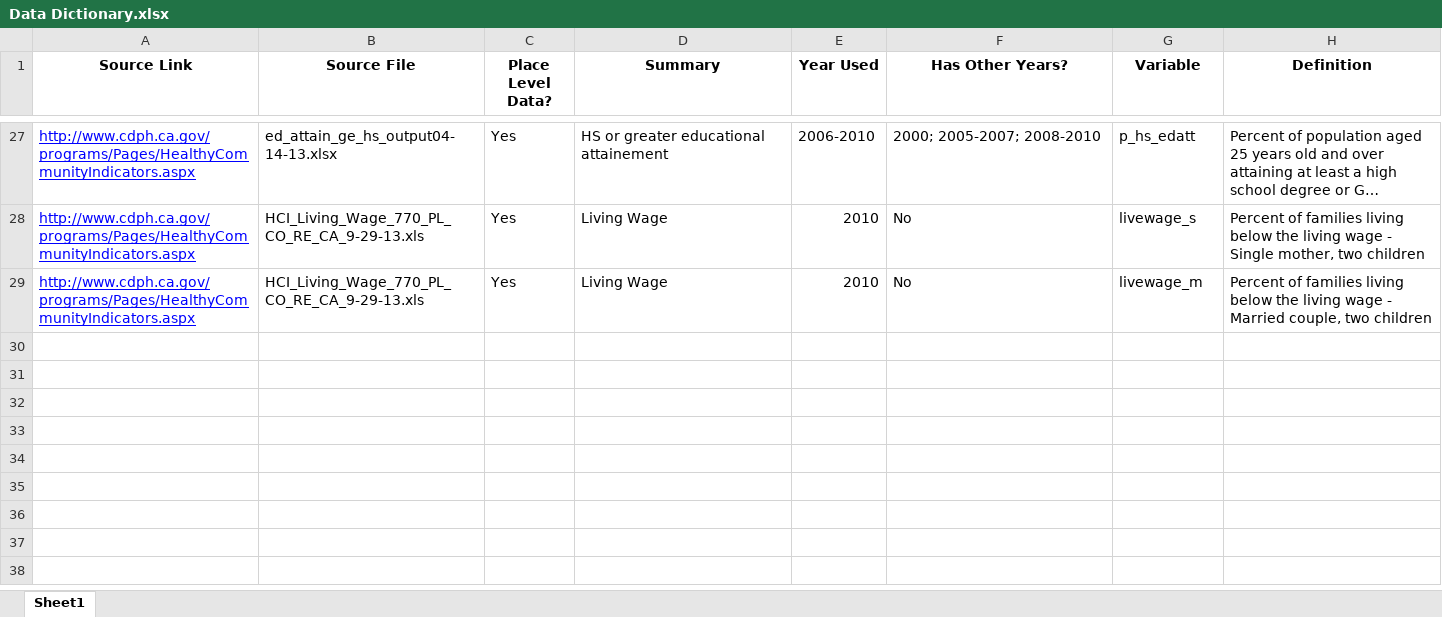
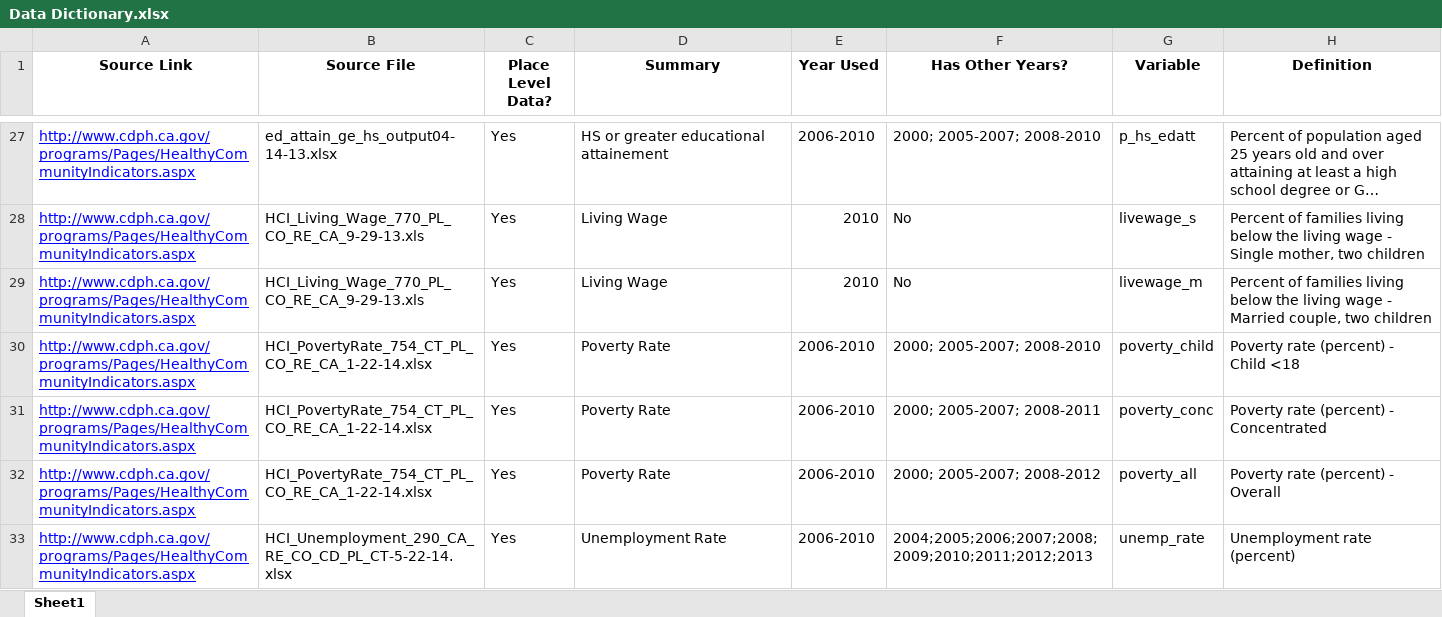
Before and after one commit to crsalviati/CA_Housing, an Excel workbook: Data Dictionary.xlsx, sheet Sheet1, drawn as a sheet; only a part is shown, gaps mark what is left out; long unchanged cells end in …; values as stored, in another font and other column widths than the file's, no borders; the diff names each change by its address in the sheet, - before the commit and + after, or states it on an @@ line.

```diff
--- a/Data Dictionary.xlsx (sheet Sheet1)
+++ b/Data Dictionary.xlsx (sheet Sheet1)
+row 30: http://www.cdph.ca.gov/programs/Pages/HealthyCommunityIndicators.aspx | HCI_PovertyRate_754_CT_PL_CO_RE_CA_1-22-14.xlsx | Yes | Poverty Rate | 2006-2010 | 2000; 2005-2007; 2008-2010 | poverty_child | Poverty rate (percent) - Child <18
+row 31: http://www.cdph.ca.gov/programs/Pages/HealthyCommunityIndicators.aspx | HCI_PovertyRate_754_CT_PL_CO_RE_CA_1-22-14.xlsx | Yes | Poverty Rate | 2006-2010 | 2000; 2005-2007; 2008-2011 | poverty_conc | Poverty rate (percent) - Concentrated
+row 32: http://www.cdph.ca.gov/programs/Pages/HealthyCommunityIndicators.aspx | HCI_PovertyRate_754_CT_PL_CO_RE_CA_1-22-14.xlsx | Yes | Poverty Rate | 2006-2010 | 2000; 2005-2007; 2008-2012 | poverty_all | Poverty rate (percent) - Overall
+row 33: http://www.cdph.ca.gov/programs/Pages/HealthyCommunityIndicators.aspx | HCI_Unemployment_290_CA_RE_CO_CD_PL_CT-5-22-14.xlsx | Yes | Unemployment Rate | 2006-2010 | 2004;2005;2006;2007;2008;2009;2010;2011;2012;2013 | unemp_rate | Unemployment rate (percent)
```
Also changed, not shown: 2 other files.
